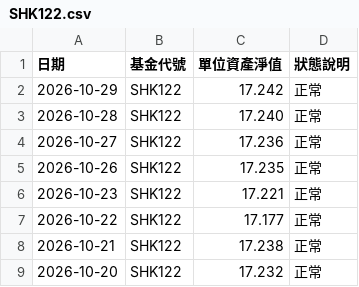
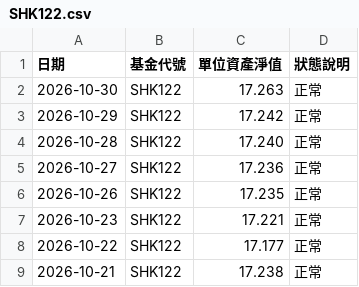
Before and after one commit to ShingWong08/manulife-mpf, a CSV file: data/history/SHK122.csv, drawn as a sheet; only a part is shown; the shorter side is filled out with more unchanged rows; the diff names each change by its address in the sheet, - before the commit and + after, or states it on an @@ line.

```diff
--- a/data/history/SHK122.csv
+++ b/data/history/SHK122.csv
+row 2: 2026-10-30 | SHK122 | 17.263 | 正常
```
Also changed, not shown: data/history/SHK123.csv, data/history/SHK124.csv, 45 other files.
